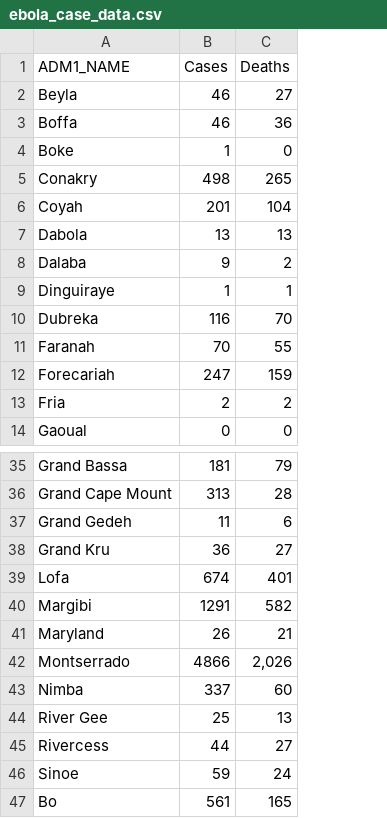
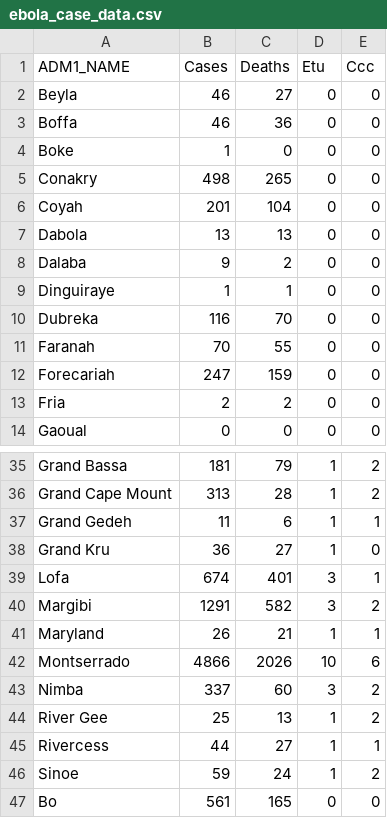
Before and after one commit to mdestaubin/mdestaubin.github.io_OG, a CSV file: ebolaMap/data/ebola_case_data.csv, drawn as a sheet; only a part is shown, gaps mark what is left out; the diff names each change by its address in the sheet, - before the commit and + after, or states it on an @@ line.

```diff
--- a/ebolaMap/data/ebola_case_data.csv
+++ b/ebolaMap/data/ebola_case_data.csv
+column D (Etu), rows 2-14: all 0; rows 35-47: 1 | 1 | 1 | 1 | 3 | 3 | 1 | 10 | 3 | 1 | 1 | 1 | 0
+column E (Ccc), rows 2-14: all 0; rows 35-47: 2 | 2 | 1 | 0 | 1 | 2 | 1 | 6 | 2 | 2 | 1 | 2 | 0
-C42 (Deaths): 2,026
+C42 (Deaths): 2026
```
Also changed, not shown: 2 other files.
